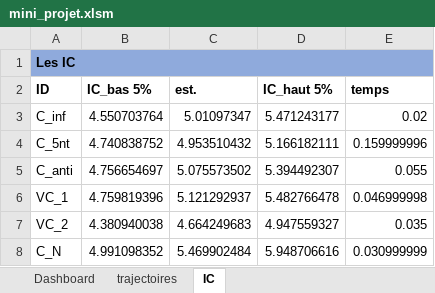
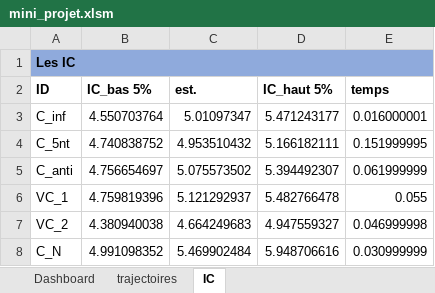
Before and after one commit to matthias-10/UCO_actuariat_mini-projet, an Excel workbook: mini_projet.xlsm, sheet IC, drawn as a sheet; values as stored, in another font and other column widths than the file's, no borders; the diff names each change by its address in the sheet, - before the commit and + after, or states it on an @@ line.

```diff
--- a/mini_projet.xlsm (sheet IC)
+++ b/mini_projet.xlsm (sheet IC)
-E3 (temps): 0.02
+E3 (temps): 0.016000001
-E4 (temps): 0.159999996
+E4 (temps): 0.151999995
-E5 (temps): 0.055
+E5 (temps): 0.061999999
-E6 (temps): 0.046999998
+E6 (temps): 0.055
-E7 (temps): 0.035
+E7 (temps): 0.046999998
```
Also changed, not shown: sheet Dashboard, charts or pictures.
